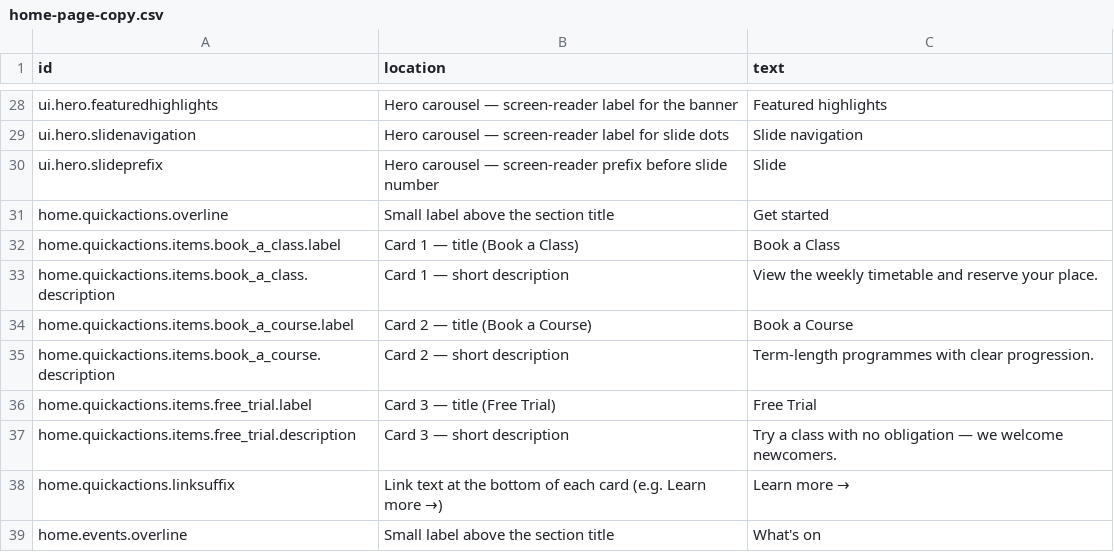
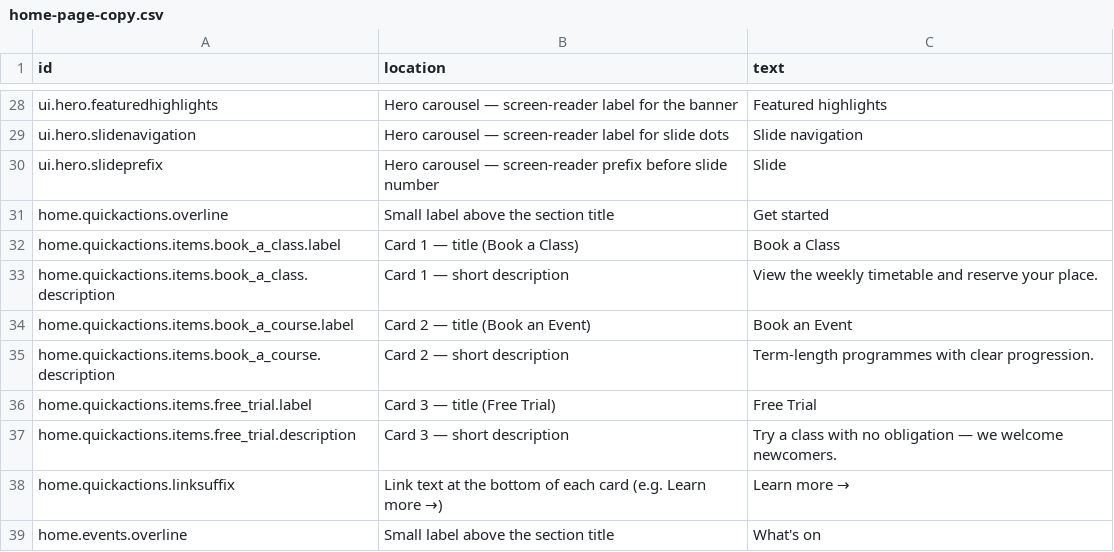
Before and after one commit to uuzhang69-droid/chd-pas-website, a CSV file: content/home-page-copy.csv, drawn as a sheet; only a part is shown, gaps mark what is left out.

```diff
--- a/content/home-page-copy.csv
+++ b/content/home-page-copy.csv
@@ -33,3 +33,3 @@ home.quickactions.items.book_a_class.label,"Card 1 — title (Book a Class)","Bo
 home.quickactions.items.book_a_class.description,"Card 1 — short description","View the weekly timetable and reserve your place."
-home.quickactions.items.book_a_course.label,"Card 2 — title (Book a Course)","Book a Course"
+home.quickactions.items.book_a_course.label,"Card 2 — title (Book an Event)","Book an Event"
 home.quickactions.items.book_a_course.description,"Card 2 — short description","Term-length programmes with clear progression."
```
Also changed, not shown: content/website-copy.csv, 17 other files.
